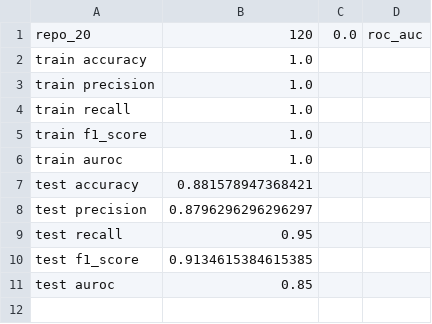
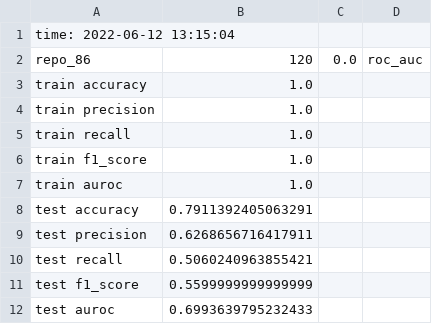
Before and after one commit to TECH4DX/developer-churn-prediction, a CSV file: prediction_models/adaboost_result.csv, drawn as a sheet.

```diff
--- a/prediction_models/adaboost_result.csv
+++ b/prediction_models/adaboost_result.csv
@@ -1,2 +1,3 @@
-repo_20,120,0.0,roc_auc,
+time: 2022-06-12 13:15:04
+repo_86,120,0.0,roc_auc,
 train accuracy,1.0,
@@ -6,6 +7,6 @@ train f1_score,1.0,
 train auroc,1.0,
-test accuracy,0.881578947368421,
-test precision,0.8796296296296297,
-test recall,0.95,
-test f1_score,0.9134615384615385,
-test auroc,0.85,
+test accuracy,0.7911392405063291,
+test precision,0.6268656716417911,
+test recall,0.5060240963855421,
+test f1_score,0.5599999999999999,
+test auroc,0.6993639795232433,
```
Also changed, not shown: prediction_models/rf_result.csv, prediction_models/svm_result.csv, 29 other files.
